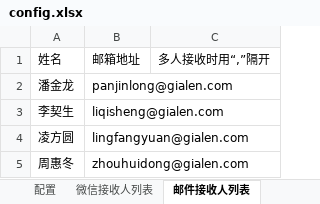
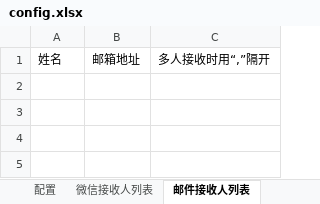
Before and after one commit to LingFangYuan/SendMailOrWX, an Excel workbook: conf/config.xlsx, sheet 邮件接收人列表, drawn as a sheet; values as stored, in another font and other column widths than the file's, no borders; the diff names each change by its address in the sheet, - before the commit and + after, or states it on an @@ line.

```diff
--- a/conf/config.xlsx (sheet 邮件接收人列表)
+++ b/conf/config.xlsx (sheet 邮件接收人列表)
-row 2: 潘金龙 | panjinlong@gialen.com
-row 3: 李契生 | liqisheng@gialen.com
-row 4: 凌方圆 | lingfangyuan@gialen.com
-row 5: 周惠冬 | zhouhuidong@gialen.com
```
Also changed, not shown: sheet 微信接收人列表, sheet 配置, 9 other files.
